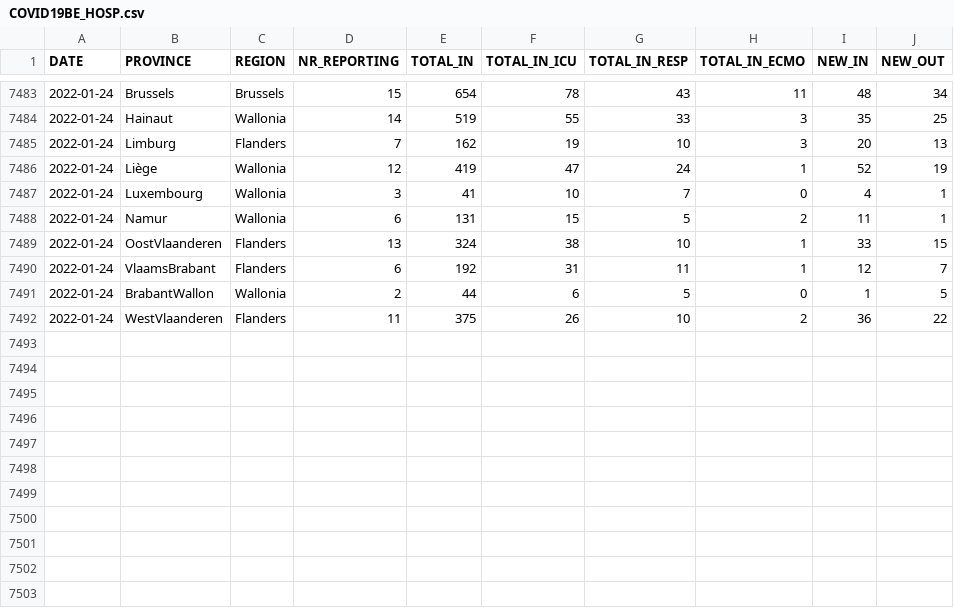
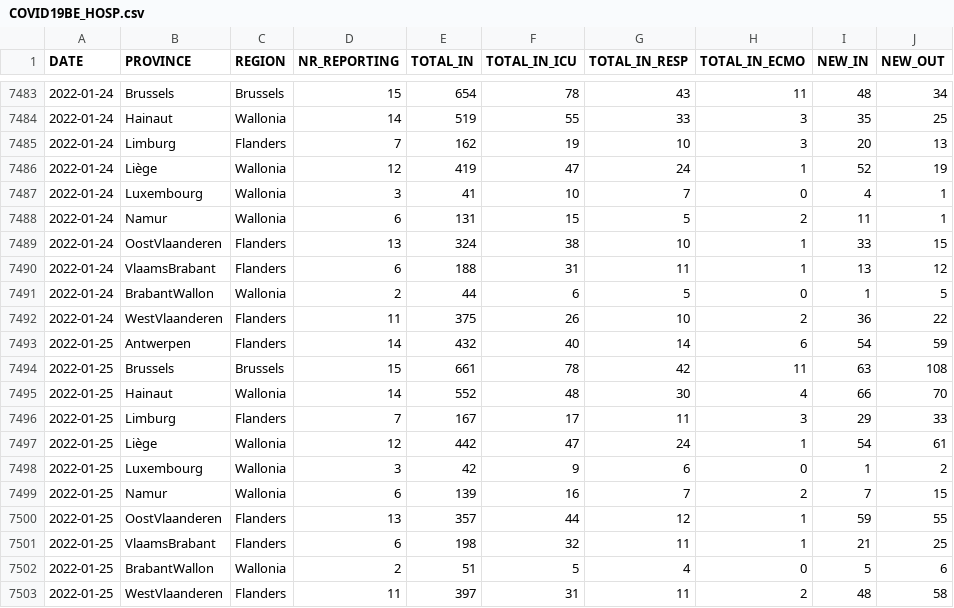
Before and after one commit to UGentBiomath/COVID19-Model, a CSV file: data/raw/sciensano/COVID19BE_HOSP.csv, drawn as a sheet; only a part is shown, gaps mark what is left out.

Commit message:
update data

```diff
--- a/data/raw/sciensano/COVID19BE_HOSP.csv
+++ b/data/raw/sciensano/COVID19BE_HOSP.csv
@@ -7489,4 +7489,15 @@ DATE,PROVINCE,REGION,NR_REPORTING,TOTAL_IN,TOTAL_IN_ICU,TOTAL_IN_RESP,TOTAL_IN_E
 2022-01-24,OostVlaanderen,Flanders,13,324,38,10,1,33,15
-2022-01-24,VlaamsBrabant,Flanders,6,192,31,11,1,12,7
+2022-01-24,VlaamsBrabant,Flanders,6,188,31,11,1,13,12
 2022-01-24,BrabantWallon,Wallonia,2,44,6,5,0,1,5
 2022-01-24,WestVlaanderen,Flanders,11,375,26,10,2,36,22
+2022-01-25,Antwerpen,Flanders,14,432,40,14,6,54,59
+2022-01-25,Brussels,Brussels,15,661,78,42,11,63,108
+2022-01-25,Hainaut,Wallonia,14,552,48,30,4,66,70
+2022-01-25,Limburg,Flanders,7,167,17,11,3,29,33
+2022-01-25,Liège,Wallonia,12,442,47,24,1,54,61
+2022-01-25,Luxembourg,Wallonia,3,42,9,6,0,1,2
+2022-01-25,Namur,Wallonia,6,139,16,7,2,7,15
+2022-01-25,OostVlaanderen,Flanders,13,357,44,12,1,59,55
+2022-01-25,VlaamsBrabant,Flanders,6,198,32,11,1,21,25
+2022-01-25,BrabantWallon,Wallonia,2,51,5,4,0,5,6
+2022-01-25,WestVlaanderen,Flanders,11,397,31,11,2,48,58
```
Also changed, not shown: data/raw/sciensano/COVID19BE_MORT.csv, 1 other file.
